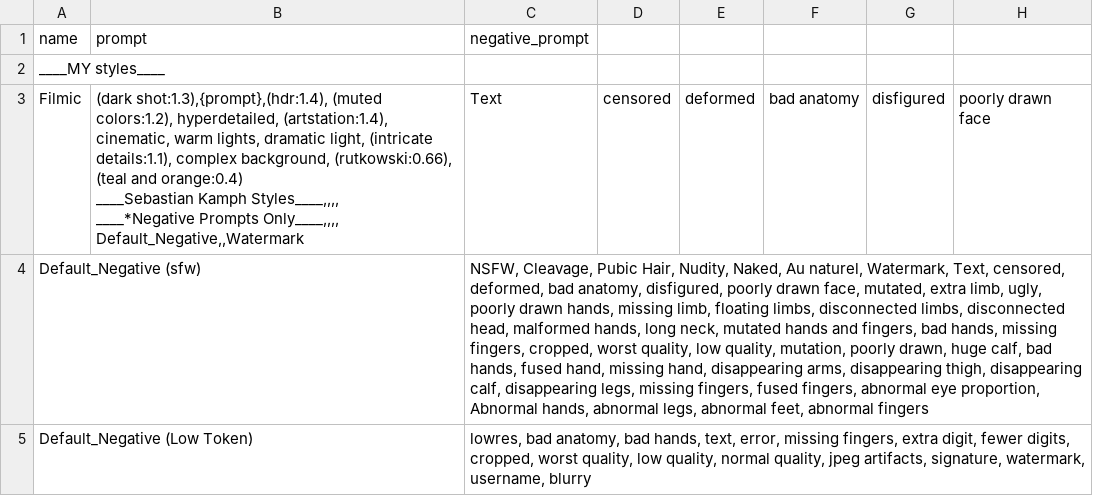
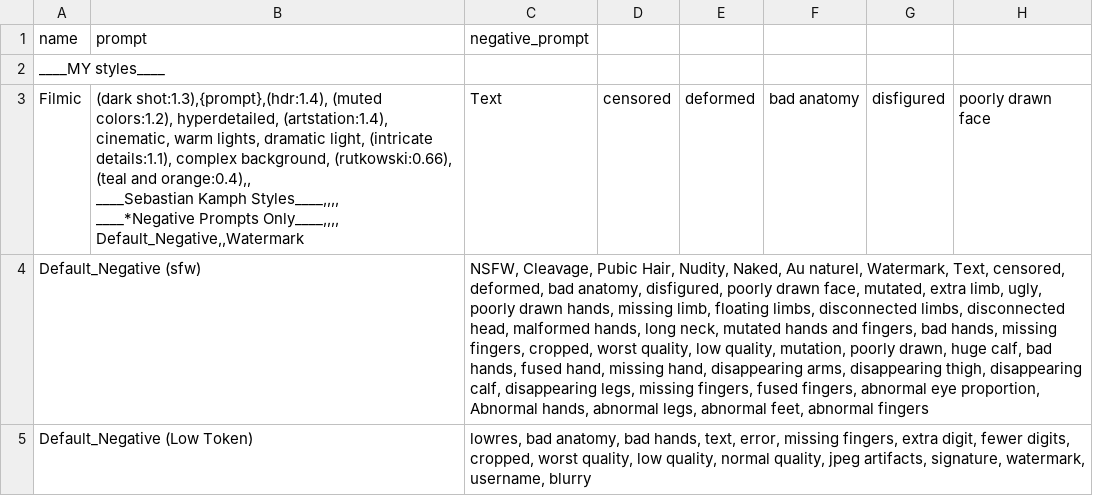
Before and after one commit to dropletcg/droplets, a CSV file: styles.csv, drawn as a sheet; only a part is shown; ↵ is a line break in a cell; the diff names each change by its address in the sheet, - before the commit and + after, or states it on an @@ line.

Commit message:
Update styles.csv

```diff
--- a/styles.csv
+++ b/styles.csv
-B3 (prompt): …(teal and orange:0.4) ↵ ____Sebastian Kamph…
+B3 (prompt): …(teal and orange:0.4),, ↵ ____Sebastian Kamph…
```
